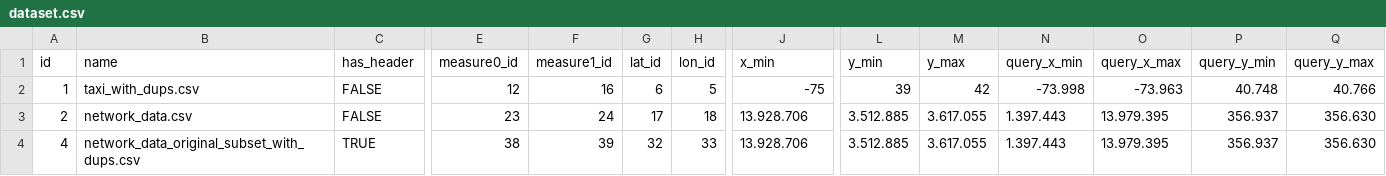
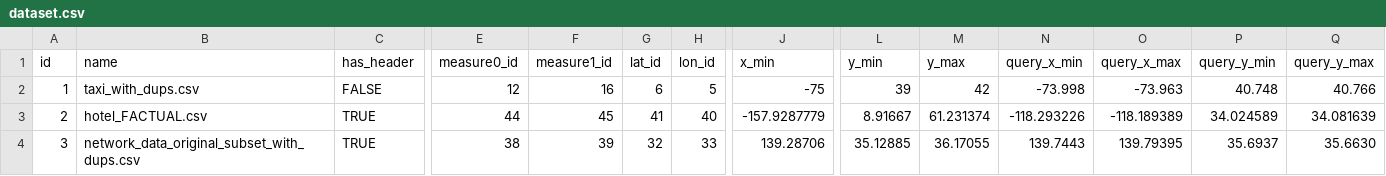
Before and after one commit to VisualFacts/RawVis, a CSV file: src/main/resources/config/liquibase/data/dataset.csv, drawn as a sheet; only a part is shown, gaps mark what is left out; the diff covers the shown part only; the diff names each change by its address in the sheet, - before the commit and + after, or states it on an @@ line.

```diff
--- a/src/main/resources/config/liquibase/data/dataset.csv
+++ b/src/main/resources/config/liquibase/data/dataset.csv
-B3 (name): network_data.csv
+B3 (name): hotel_FACTUAL.csv
-C3 (has_header): FALSE
+C3 (has_header): TRUE
-E3 (measure0_id): 23
+E3 (measure0_id): 44
-F3 (measure1_id): 24
+F3 (measure1_id): 45
-G3 (lat_id): 17
+G3 (lat_id): 41
-H3 (lon_id): 18
+H3 (lon_id): 40
-J3 (x_min): 13.928.706
+J3 (x_min): -157.9287779
-L3 (y_min): 3.512.885
+L3 (y_min): 8.91667
-M3 (y_max): 3.617.055
+M3 (y_max): 61.231374
-N3 (query_x_min): 1.397.443
+N3 (query_x_min): -118.293226
-O3 (query_x_max): 13.979.395
+O3 (query_x_max): -118.189389
-P3 (query_y_min): 356.937
+P3 (query_y_min): 34.024589
-Q3 (query_y_max): 356.630
+Q3 (query_y_max): 34.081639
-A4 (id): 4
+A4 (id): 3
-J4 (x_min): 13.928.706
+J4 (x_min): 139.28706
-L4 (y_min): 3.512.885
+L4 (y_min): 35.12885
-M4 (y_max): 3.617.055
+M4 (y_max): 36.17055
-N4 (query_x_min): 1.397.443
+N4 (query_x_min): 139.7443
-O4 (query_x_max): 13.979.395
+O4 (query_x_max): 139.79395
-P4 (query_y_min): 356.937
+P4 (query_y_min): 35.6937
-Q4 (query_y_max): 356.630
+Q4 (query_y_max): 35.6630
```
Also changed, not shown: 2 edited cells elsewhere in this file, src/main/resources/config/liquibase/data/field.csv, 4 other files.
